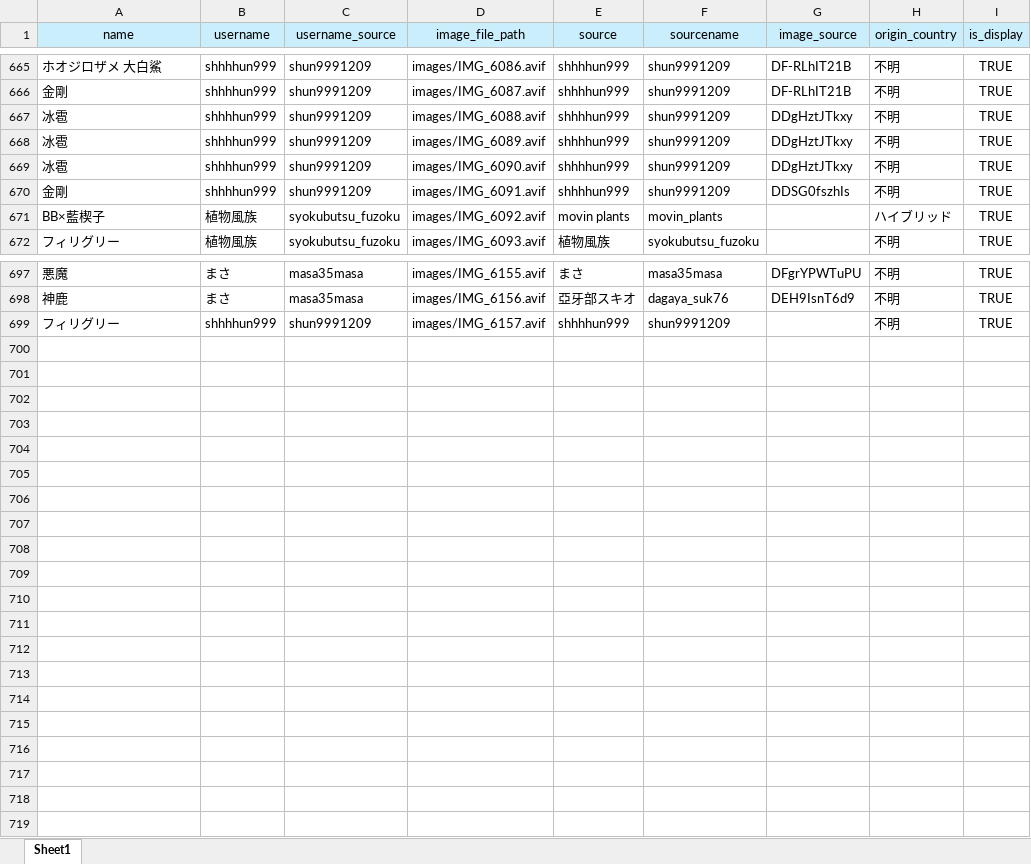
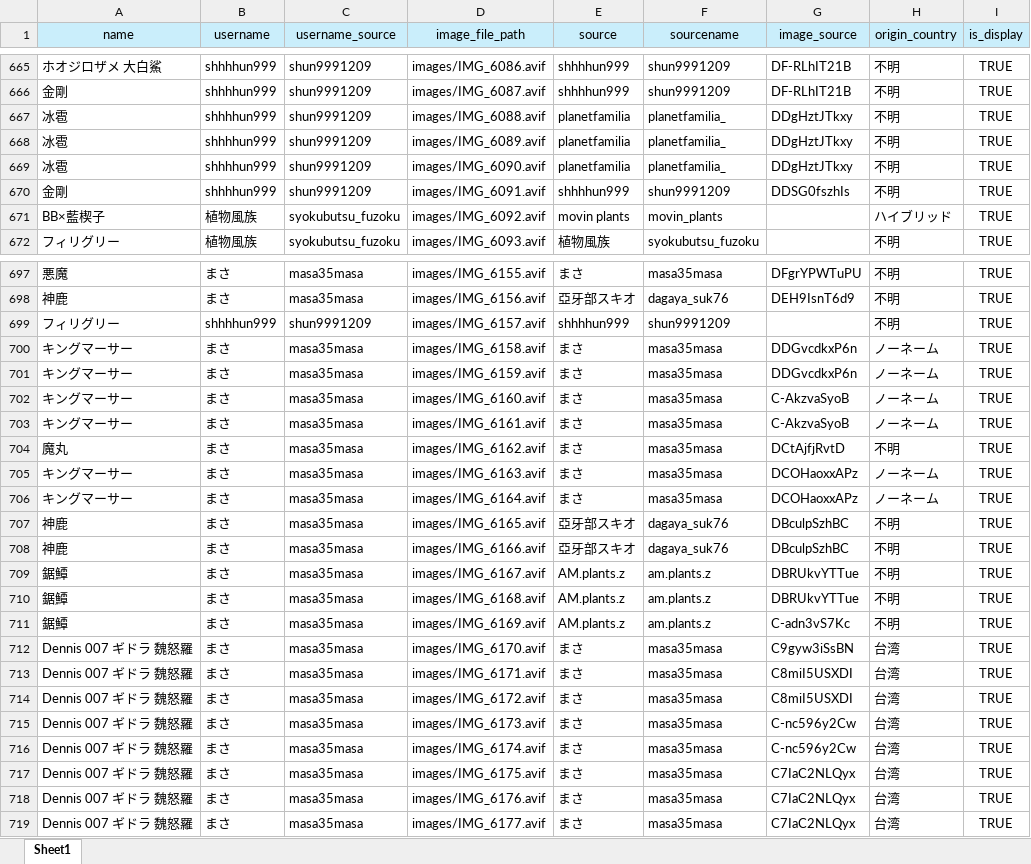
Before and after one commit to IggyRAW/agave-image-search-system, an Excel workbook: src/backend/excel/対応表.xlsx, sheet Sheet1, drawn as a sheet; only a part is shown, gaps mark what is left out; values as stored, in another font and other column widths than the file's, no borders; the diff covers the shown part only; the diff names each change by its address in the sheet, - before the commit and + after, or states it on an @@ line.

```diff
--- a/src/backend/excel/対応表.xlsx (sheet Sheet1)
+++ b/src/backend/excel/対応表.xlsx (sheet Sheet1)
-E667:E669 (source): shhhhun999
+E667:E669 (source): planetfamilia
-F667:F669 (sourcename): shun9991209
+F667:F669 (sourcename): planetfamilia_
+row 700: キングマーサー | まさ | masa35masa | images/IMG_6158.avif | まさ | masa35masa | DDGvcdkxP6n | ノーネーム | TRUE
+row 701: キングマーサー | まさ | masa35masa | images/IMG_6159.avif | まさ | masa35masa | DDGvcdkxP6n | ノーネーム | TRUE
+row 702: キングマーサー | まさ | masa35masa | images/IMG_6160.avif | まさ | masa35masa | C-AkzvaSyoB | ノーネーム | TRUE
+row 703: キングマーサー | まさ | masa35masa | images/IMG_6161.avif | まさ | masa35masa | C-AkzvaSyoB | ノーネーム | TRUE
+row 704: 魔丸 | まさ | masa35masa | images/IMG_6162.avif | まさ | masa35masa | DCtAjfjRvtD | 不明 | TRUE
+row 705: キングマーサー | まさ | masa35masa | images/IMG_6163.avif | まさ | masa35masa | DCOHaoxxAPz | ノーネーム | TRUE
+row 706: キングマーサー | まさ | masa35masa | images/IMG_6164.avif | まさ | masa35masa | DCOHaoxxAPz | ノーネーム | TRUE
+row 707: 神鹿 | まさ | masa35masa | images/IMG_6165.avif | 亞牙部スキオ | dagaya_suk76 | DBculpSzhBC | 不明 | TRUE
+row 708: 神鹿 | まさ | masa35masa | images/IMG_6166.avif | 亞牙部スキオ | dagaya_suk76 | DBculpSzhBC | 不明 | TRUE
+row 709: 鋸鱏 | まさ | masa35masa | images/IMG_6167.avif | AM.plants.z | am.plants.z | DBRUkvYTTue | 不明 | TRUE
+row 710: 鋸鱏 | まさ | masa35masa | images/IMG_6168.avif | AM.plants.z | am.plants.z | DBRUkvYTTue | 不明 | TRUE
+row 711: 鋸鱏 | まさ | masa35masa | images/IMG_6169.avif | AM.plants.z | am.plants.z | C-adn3vS7Kc | 不明 | TRUE
+row 712: Dennis 007 ギドラ 魏怒羅 | まさ | masa35masa | images/IMG_6170.avif | まさ | masa35masa | C9gyw3iSsBN | 台湾 | TRUE
+row 713: Dennis 007 ギドラ 魏怒羅 | まさ | masa35masa | images/IMG_6171.avif | まさ | masa35masa | C8miI5USXDI | 台湾 | TRUE
+row 714: Dennis 007 ギドラ 魏怒羅 | まさ | masa35masa | images/IMG_6172.avif | まさ | masa35masa | C8miI5USXDI | 台湾 | TRUE
+row 715: Dennis 007 ギドラ 魏怒羅 | まさ | masa35masa | images/IMG_6173.avif | まさ | masa35masa | C-nc596y2Cw | 台湾 | TRUE
+row 716: Dennis 007 ギドラ 魏怒羅 | まさ | masa35masa | images/IMG_6174.avif | まさ | masa35masa | C-nc596y2Cw | 台湾 | TRUE
+row 717: Dennis 007 ギドラ 魏怒羅 | まさ | masa35masa | images/IMG_6175.avif | まさ | masa35masa | C7IaC2NLQyx | 台湾 | TRUE
+row 718: Dennis 007 ギドラ 魏怒羅 | まさ | masa35masa | images/IMG_6176.avif | まさ | masa35masa | C7IaC2NLQyx | 台湾 | TRUE
+row 719: Dennis 007 ギドラ 魏怒羅 | まさ | masa35masa | images/IMG_6177.avif | まさ | masa35masa | C7IaC2NLQyx | 台湾 | TRUE
```
Also changed, not shown: 12 edited cells elsewhere in this sheet, 39 other files.
